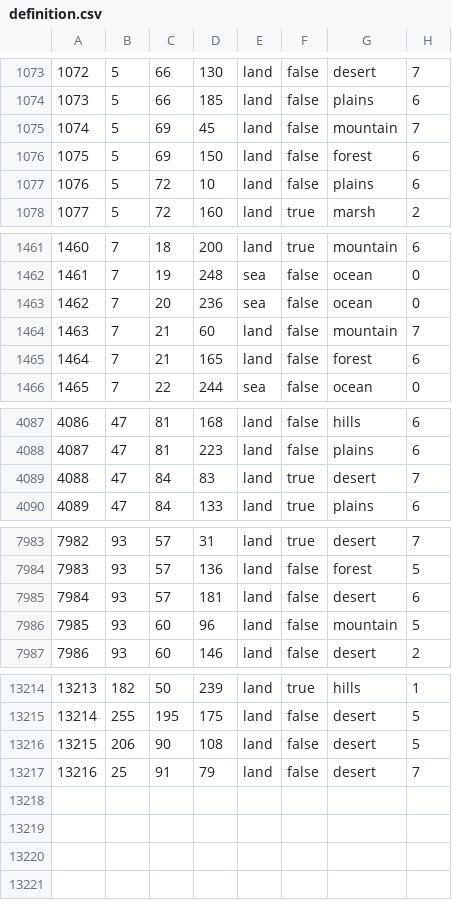
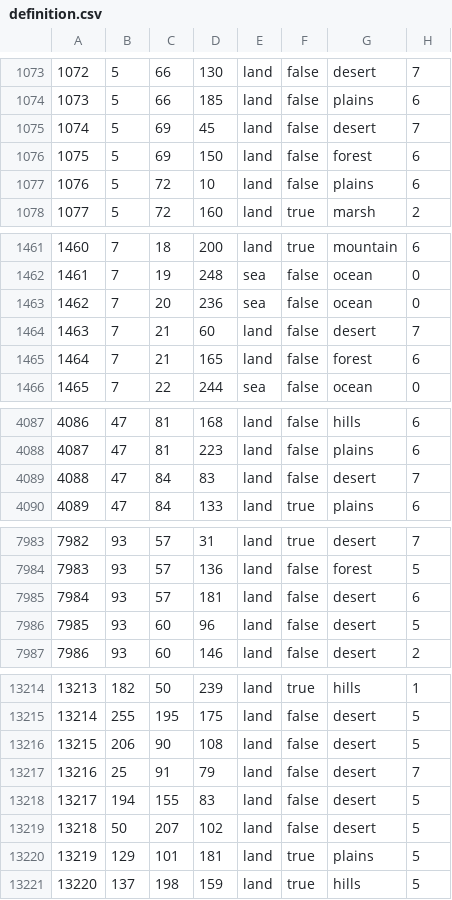
Before and after one commit to blacklikemilk/endsieg, a CSV file: map/definition.csv, drawn as a sheet; only a part is shown, gaps mark what is left out; the diff covers the shown part only.

```diff
--- a/map/definition.csv
+++ b/map/definition.csv
@@ -1074,3 +1074,3 @@
 1073;5;66;185;land;false;plains;6
-1074;5;69;45;land;false;mountain;7
+1074;5;69;45;land;false;desert;7
 1075;5;69;150;land;false;forest;6
@@ -1463,3 +1463,3 @@
 1462;7;20;236;sea;false;ocean;0
-1463;7;21;60;land;false;mountain;7
+1463;7;21;60;land;false;desert;7
 1464;7;21;165;land;false;forest;6
@@ -4088,3 +4088,3 @@
 4087;47;81;223;land;false;plains;6
-4088;47;84;83;land;true;desert;7
+4088;47;84;83;land;false;desert;7
 4089;47;84;133;land;true;plains;6
@@ -7985,3 +7985,3 @@
 7984;93;57;181;land;false;desert;6
-7985;93;60;96;land;false;mountain;5
+7985;93;60;96;land;false;desert;5
 7986;93;60;146;land;false;desert;2
@@ -13217 +13217,5 @@
 13216;25;91;79;land;false;desert;7
+13217;194;155;83;land;false;desert;5
+13218;50;207;102;land;false;desert;5
+13219;129;101;181;land;true;plains;5
+13220;137;198;159;land;true;hills;5
```
Also changed, not shown: 1 edited cell elsewhere in this file, 26 other files.
